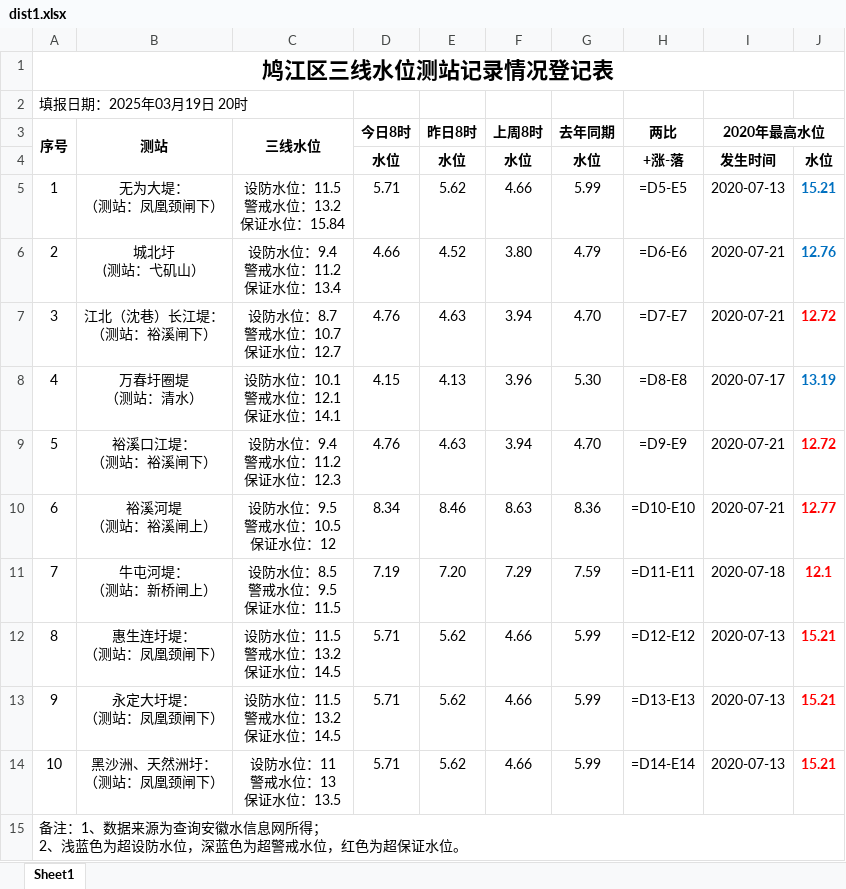
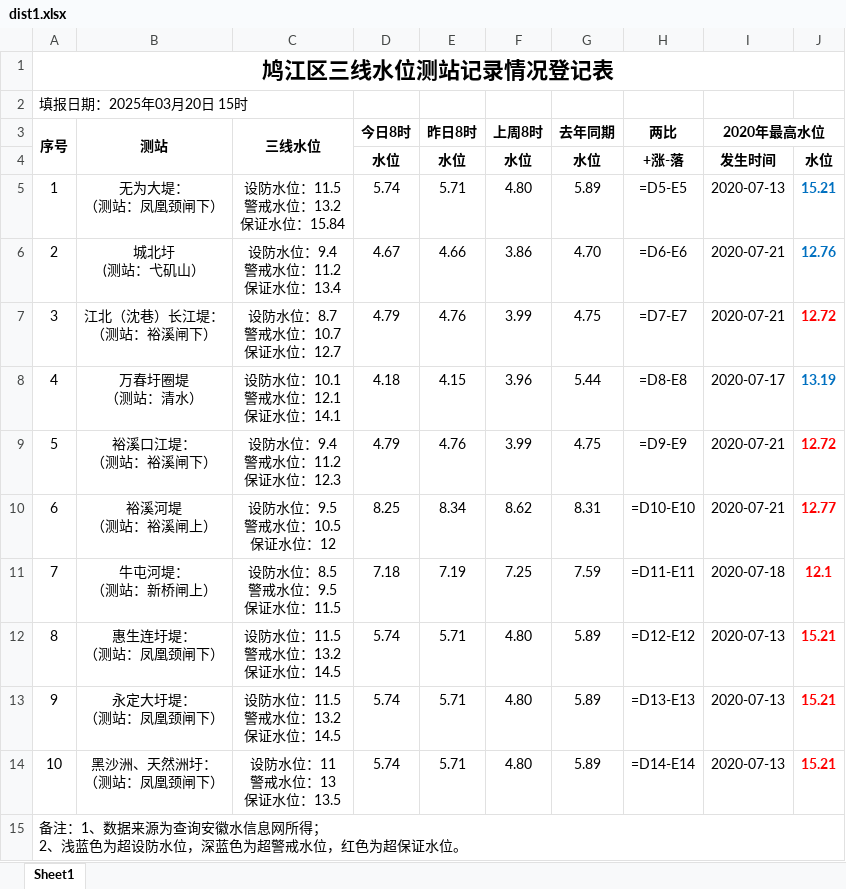
Before and after one commit to BadRuan/water-server, an Excel workbook: src/download/dist1.xlsx, sheet Sheet1, drawn as a sheet; values as stored, in another font and other column widths than the file's, no borders; formulas without a stored value are shown as written; the diff names each change by its address in the sheet, - before the commit and + after, or states it on an @@ line.

```diff
--- a/src/download/dist1.xlsx (sheet Sheet1)
+++ b/src/download/dist1.xlsx (sheet Sheet1)
-A2 (序号): 填报日期：2025年03月19日 20时
+A2 (序号): 填报日期：2025年03月20日 15时
-D5 (今日8时): 5.71
+D5 (今日8时): 5.74
-E5 (昨日8时): 5.62
+E5 (昨日8时): 5.71
-F5 (上周8时): 4.66
+F5 (上周8时): 4.80
-G5 (去年同期): 5.99
+G5 (去年同期): 5.89
-D6 (今日8时): 4.66
+D6 (今日8时): 4.67
-E6 (昨日8时): 4.52
+E6 (昨日8时): 4.66
-F6 (上周8时): 3.80
+F6 (上周8时): 3.86
-G6 (去年同期): 4.79
+G6 (去年同期): 4.70
-D7 (今日8时): 4.76
+D7 (今日8时): 4.79
-E7 (昨日8时): 4.63
+E7 (昨日8时): 4.76
-F7 (上周8时): 3.94
+F7 (上周8时): 3.99
-G7 (去年同期): 4.70
+G7 (去年同期): 4.75
-D8 (今日8时): 4.15
+D8 (今日8时): 4.18
-E8 (昨日8时): 4.13
+E8 (昨日8时): 4.15
-G8 (去年同期): 5.30
+G8 (去年同期): 5.44
-D9 (今日8时): 4.76
+D9 (今日8时): 4.79
-E9 (昨日8时): 4.63
+E9 (昨日8时): 4.76
-F9 (上周8时): 3.94
+F9 (上周8时): 3.99
-G9 (去年同期): 4.70
+G9 (去年同期): 4.75
-D10 (今日8时): 8.34
+D10 (今日8时): 8.25
-E10 (昨日8时): 8.46
+E10 (昨日8时): 8.34
-F10 (上周8时): 8.63
+F10 (上周8时): 8.62
-G10 (去年同期): 8.36
+G10 (去年同期): 8.31
-D11 (今日8时): 7.19
+D11 (今日8时): 7.18
-E11 (昨日8时): 7.20
+E11 (昨日8时): 7.19
-F11 (上周8时): 7.29
+F11 (上周8时): 7.25
-D12:D14 (今日8时): 5.71
+D12:D14 (今日8时): 5.74
-E12:E14 (昨日8时): 5.62
+E12:E14 (昨日8时): 5.71
-F12:F14 (上周8时): 4.66
+F12:F14 (上周8时): 4.80
-G12:G14 (去年同期): 5.99
+G12:G14 (去年同期): 5.89
```
Also changed, not shown: src/download/dist2.xlsx, 15 other files.
